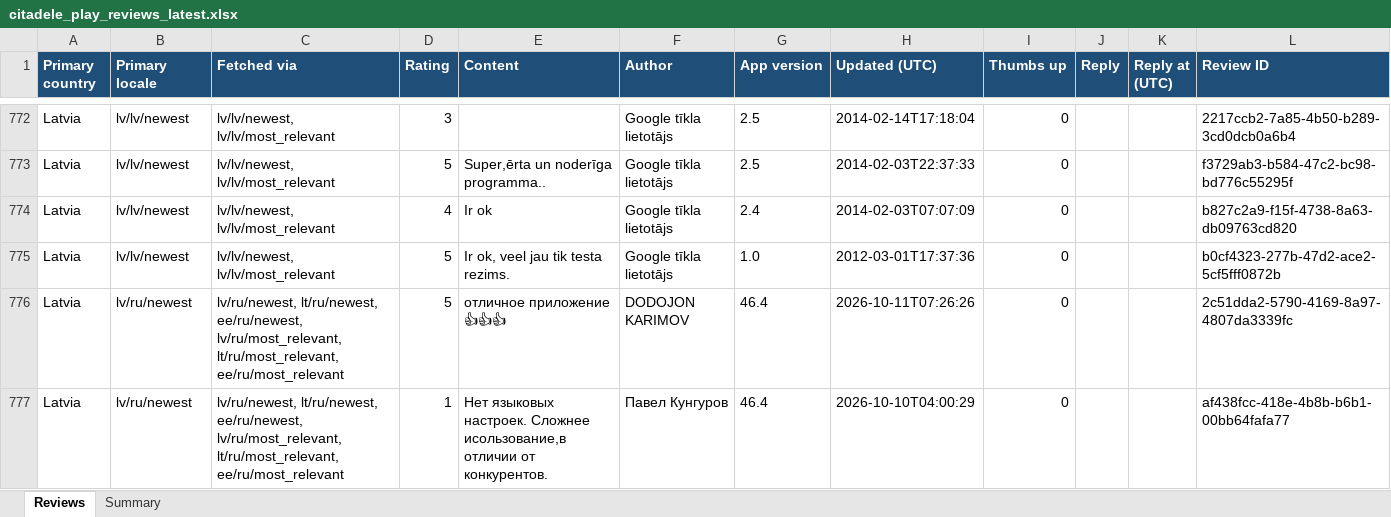
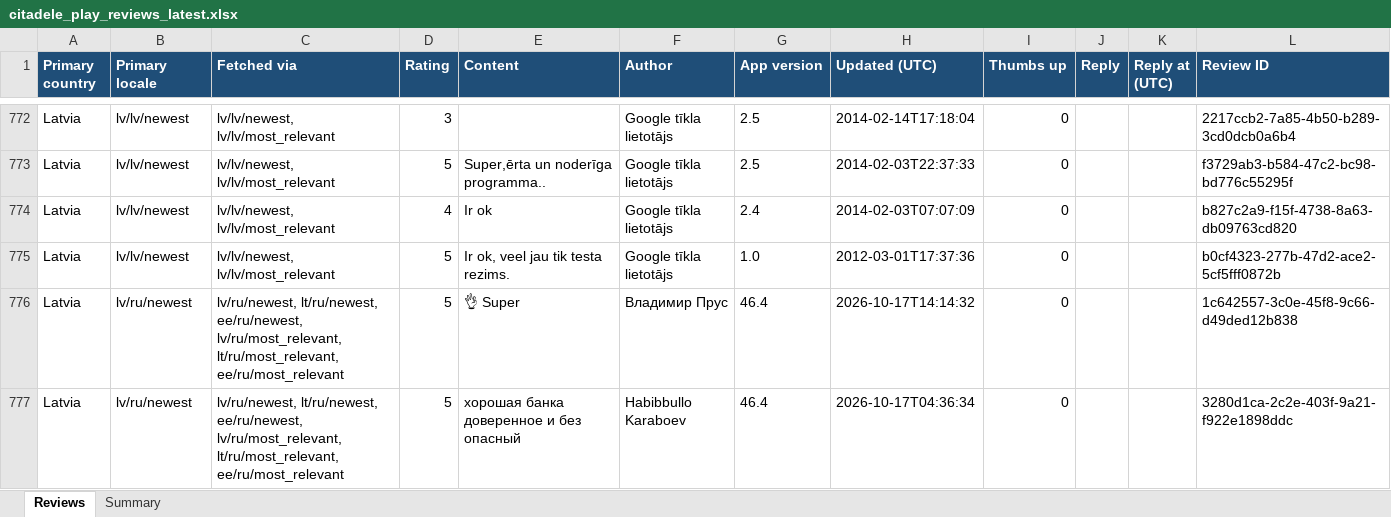
Before and after one commit to KATRINAPAVL/mobile-app-customer-reviews, an Excel workbook: output/citadele_play_reviews_latest.xlsx, sheet Reviews, drawn as a sheet; only a part is shown, gaps mark what is left out; the shorter side is filled out with more unchanged rows; values as stored, in another font and other column widths than the file's, no borders; the diff covers the shown part only; the diff names each change by its address in the sheet, - before the commit and + after, or states it on an @@ line.

```diff
--- a/output/citadele_play_reviews_latest.xlsx (sheet Reviews)
+++ b/output/citadele_play_reviews_latest.xlsx (sheet Reviews)
+row 776: Latvia | lv/ru/newest | lv/ru/newest, lt/ru/newest, ee/ru/newest, lv/ru/most_relevant, lt/ru/most_relevant, ee/ru/most_relevant | 5 | 👌 Super | Владимир Прус | 46.4 | 2026-10-17T14:14:32 | 0 |  |  | 1c642557-3c0e-45f8-9c66-d49ded12b838
+row 777: Latvia | lv/ru/newest | lv/ru/newest, lt/ru/newest, ee/ru/newest, lv/ru/most_relevant, lt/ru/most_relevant, ee/ru/most_relevant | 5 | хорошая банка доверенное и без опасный | Habibbullo Karaboev | 46.4 | 2026-10-17T04:36:34 | 0 |  |  | 3280d1ca-2c2e-403f-9a21-f922e1898ddc
```
Also changed, not shown: 2 added rows and 4 edited cells elsewhere in this sheet, sheet Summary, output/citadele_reviews_latest.xlsx, 6 other files.
